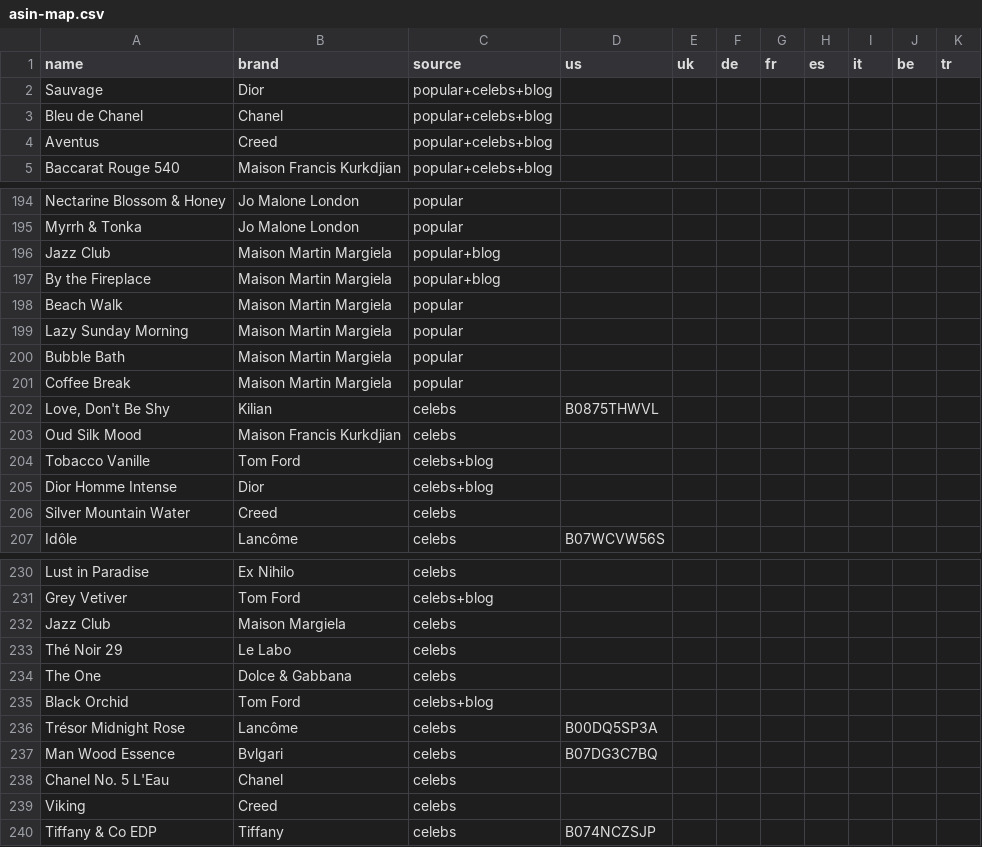
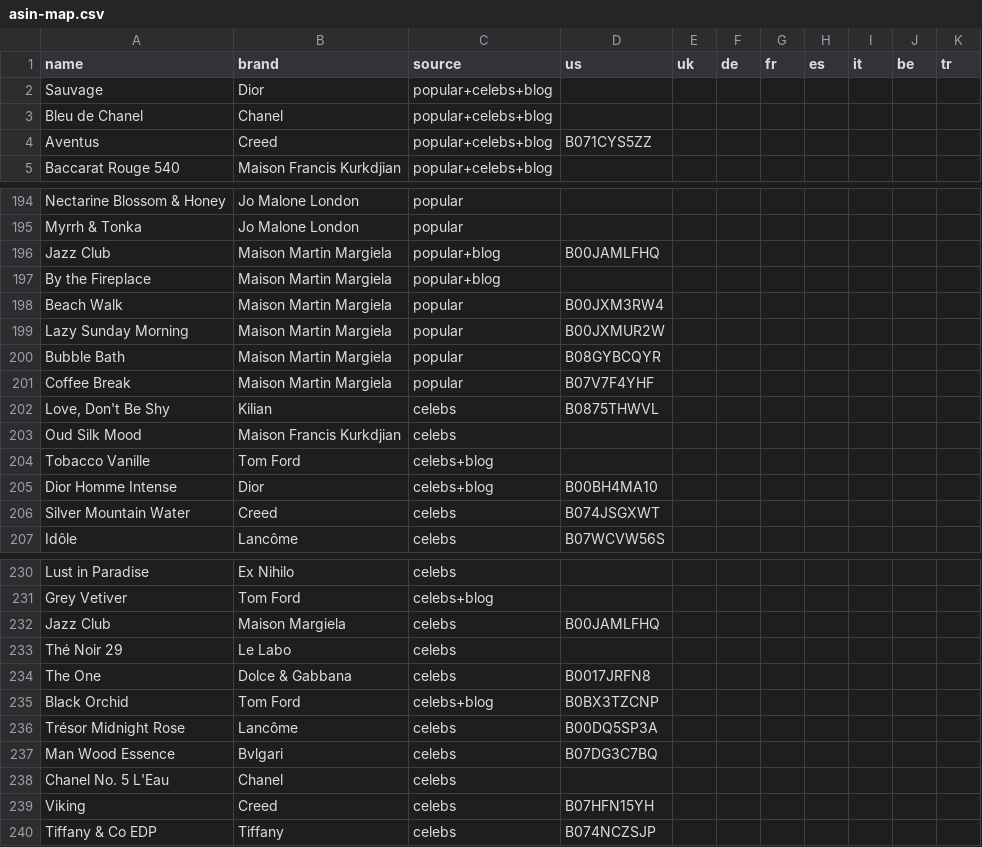
Before and after one commit to keremtoker468-dotcom/scent-wise, a CSV file: content-briefs/asin-map.csv, drawn as a sheet; only a part is shown, gaps mark what is left out; the diff covers the shown part only.

```diff
--- a/content-briefs/asin-map.csv
+++ b/content-briefs/asin-map.csv
@@ -3,3 +3,3 @@ Sauvage,Dior,popular+celebs+blog,,,,,,,,
 Bleu de Chanel,Chanel,popular+celebs+blog,,,,,,,,
-Aventus,Creed,popular+celebs+blog,,,,,,,,
+Aventus,Creed,popular+celebs+blog,B071CYS5ZZ,,,,,,,
 Baccarat Rouge 540,Maison Francis Kurkdjian,popular+celebs+blog,,,,,,,,
@@ -195,8 +195,8 @@ Nectarine Blossom & Honey,Jo Malone London,popular,,,,,,,,
 Myrrh & Tonka,Jo Malone London,popular,,,,,,,,
-Jazz Club,Maison Martin Margiela,popular+blog,,,,,,,,
+Jazz Club,Maison Martin Margiela,popular+blog,B00JAMLFHQ,,,,,,,
 By the Fireplace,Maison Martin Margiela,popular+blog,,,,,,,,
-Beach Walk,Maison Martin Margiela,popular,,,,,,,,
-Lazy Sunday Morning,Maison Martin Margiela,popular,,,,,,,,
-Bubble Bath,Maison Martin Margiela,popular,,,,,,,,
-Coffee Break,Maison Martin Margiela,popular,,,,,,,,
+Beach Walk,Maison Martin Margiela,popular,B00JXM3RW4,,,,,,,
+Lazy Sunday Morning,Maison Martin Margiela,popular,B00JXMUR2W,,,,,,,
+Bubble Bath,Maison Martin Margiela,popular,B08GYBCQYR,,,,,,,
+Coffee Break,Maison Martin Margiela,popular,B07V7F4YHF,,,,,,,
 "Love, Don't Be Shy",Kilian,celebs,B0875THWVL,,,,,,,
@@ -204,4 +204,4 @@ Oud Silk Mood,Maison Francis Kurkdjian,celebs,,,,,,,,
 Tobacco Vanille,Tom Ford,celebs+blog,,,,,,,,
-Dior Homme Intense,Dior,celebs+blog,,,,,,,,
-Silver Mountain Water,Creed,celebs,,,,,,,,
+Dior Homme Intense,Dior,celebs+blog,B00BH4MA10,,,,,,,
+Silver Mountain Water,Creed,celebs,B074JSGXWT,,,,,,,
 Idôle,Lancôme,celebs,B07WCVW56S,,,,,,,
@@ -231,6 +231,6 @@ Lust in Paradise,Ex Nihilo,celebs,,,,,,,,
 Grey Vetiver,Tom Ford,celebs+blog,,,,,,,,
-Jazz Club,Maison Margiela,celebs,,,,,,,,
+Jazz Club,Maison Margiela,celebs,B00JAMLFHQ,,,,,,,
 Thé Noir 29,Le Labo,celebs,,,,,,,,
-The One,Dolce & Gabbana,celebs,,,,,,,,
-Black Orchid,Tom Ford,celebs+blog,,,,,,,,
+The One,Dolce & Gabbana,celebs,B0017JRFN8,,,,,,,
+Black Orchid,Tom Ford,celebs+blog,B0BX3TZCNP,,,,,,,
 Trésor Midnight Rose,Lancôme,celebs,B00DQ5SP3A,,,,,,,
@@ -238,3 +238,3 @@ Man Wood Essence,Bvlgari,celebs,B07DG3C7BQ,,,,,,,
 Chanel No. 5 L'Eau,Chanel,celebs,,,,,,,,
-Viking,Creed,celebs,,,,,,,,
+Viking,Creed,celebs,B07HFN15YH,,,,,,,
 Tiffany & Co EDP,Tiffany,celebs,B074NCZSJP,,,,,,,
```
Also changed, not shown: 35 edited cells elsewhere in this file, 2 other files.
